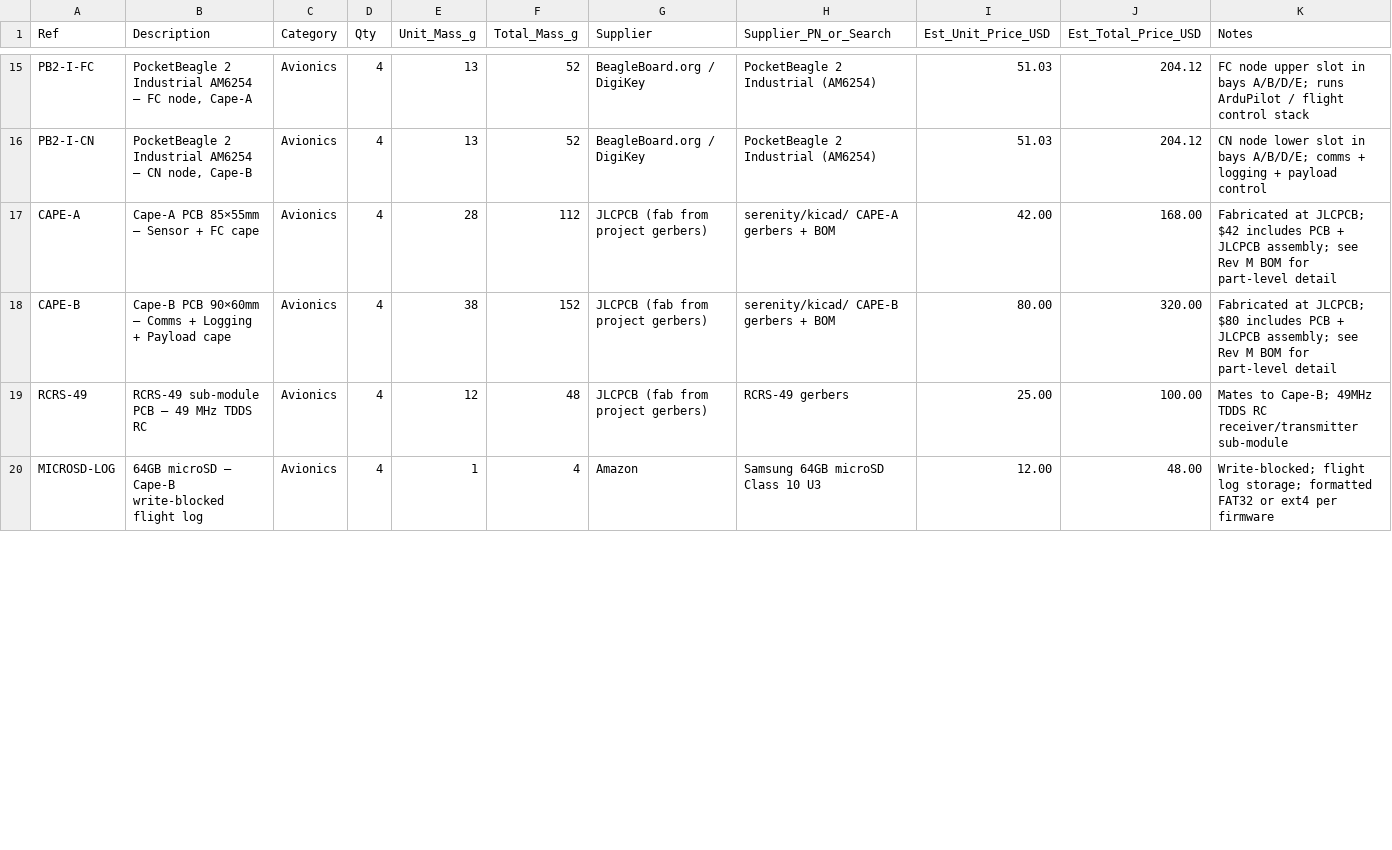
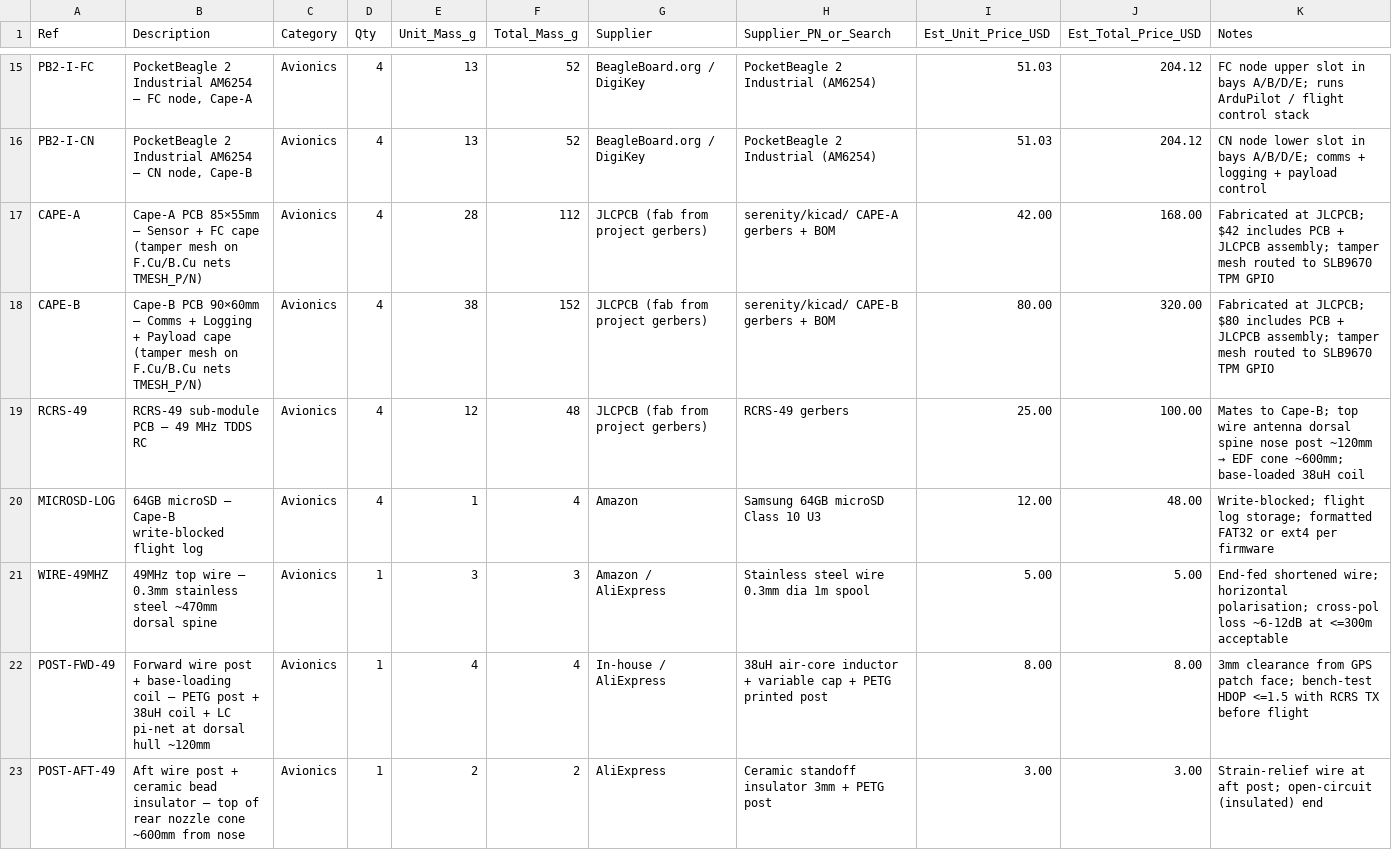
Before and after one commit to Stab-Rabbit-coding/Serenity-UAV, a CSV file: serenity/docs/bom_revN.csv, drawn as a sheet; only a part is shown, gaps mark what is left out; the diff covers the shown part only.

```diff
--- a/serenity/docs/bom_revN.csv
+++ b/serenity/docs/bom_revN.csv
@@ -16,5 +16,8 @@ PB2-I-FC,"PocketBeagle 2 Industrial AM6254 — FC node, Cape-A",Avionics,4,13,52
 PB2-I-CN,"PocketBeagle 2 Industrial AM6254 — CN node, Cape-B",Avionics,4,13,52,BeagleBoard.org / DigiKey,PocketBeagle 2 Industrial (AM6254),51.03,204.12,"CN node lower slot in bays A/B/D/E; comms + logging + payload control"
-CAPE-A,"Cape-A PCB 85×55mm — Sensor + FC cape",Avionics,4,28,112,JLCPCB (fab from project gerbers),serenity/kicad/ CAPE-A gerbers + BOM,42.00,168.00,"Fabricated at JLCPCB; $42 includes PCB + JLCPCB assembly; see Rev M BOM for part-level detail"
-CAPE-B,"Cape-B PCB 90×60mm — Comms + Logging + Payload cape",Avionics,4,38,152,JLCPCB (fab from project gerbers),serenity/kicad/ CAPE-B gerbers + BOM,80.00,320.00,"Fabricated at JLCPCB; $80 includes PCB + JLCPCB assembly; see Rev M BOM for part-level detail"
-RCRS-49,RCRS-49 sub-module PCB — 49 MHz TDDS RC,Avionics,4,12,48,JLCPCB (fab from project gerbers),RCRS-49 gerbers,25.00,100.00,"Mates to Cape-B; 49MHz TDDS RC receiver/transmitter sub-module"
+CAPE-A,"Cape-A PCB 85×55mm — Sensor + FC cape (tamper mesh on F.Cu/B.Cu nets TMESH_P/N)",Avionics,4,28,112,JLCPCB (fab from project gerbers),serenity/kicad/ CAPE-A gerbers + BOM,42.00,168.00,"Fabricated at JLCPCB; $42 includes PCB + JLCPCB assembly; tamper mesh routed to SLB9670 TPM GPIO"
+CAPE-B,"Cape-B PCB 90×60mm — Comms + Logging + Payload cape (tamper mesh on F.Cu/B.Cu nets TMESH_P/N)",Avionics,4,38,152,JLCPCB (fab from project gerbers),serenity/kicad/ CAPE-B gerbers + BOM,80.00,320.00,"Fabricated at JLCPCB; $80 includes PCB + JLCPCB assembly; tamper mesh routed to SLB9670 TPM GPIO"
+RCRS-49,RCRS-49 sub-module PCB — 49 MHz TDDS RC,Avionics,4,12,48,JLCPCB (fab from project gerbers),RCRS-49 gerbers,25.00,100.00,"Mates to Cape-B; top wire antenna dorsal spine nose post ~120mm → EDF cone ~600mm; base-loaded 38uH coil"
 MICROSD-LOG,64GB microSD — Cape-B write-blocked flight log,Avionics,4,1,4,Amazon,Samsung 64GB microSD Class 10 U3,12.00,48.00,"Write-blocked; flight log storage; formatted FAT32 or ext4 per firmware"
+WIRE-49MHZ,49MHz top wire — 0.3mm stainless steel ~470mm dorsal spine,Avionics,1,3,3,Amazon / AliExpress,Stainless steel wire 0.3mm dia 1m spool,5.00,5.00,"End-fed shortened wire; horizontal polarisation; cross-pol loss ~6-12dB at <=300m acceptable"
+POST-FWD-49,Forward wire post + base-loading coil — PETG post + 38uH coil + LC pi-net at dorsal hull ~120mm,Avionics,1,4,4,In-house / AliExpress,38uH air-core inductor + variable cap + PETG printed post,8.00,8.00,"3mm clearance from GPS patch face; bench-test HDOP <=1.5 with RCRS TX before flight"
+POST-AFT-49,Aft wire post + ceramic bead insulator — top of rear nozzle cone ~600mm from nose,Avionics,1,2,2,AliExpress,Ceramic standoff insulator 3mm + PETG post,3.00,3.00,"Strain-relief wire at aft post; open-circuit (insulated) end"
```
Also changed, not shown: 4 added rows and 26 edited cells elsewhere in this file, 2 other files.
